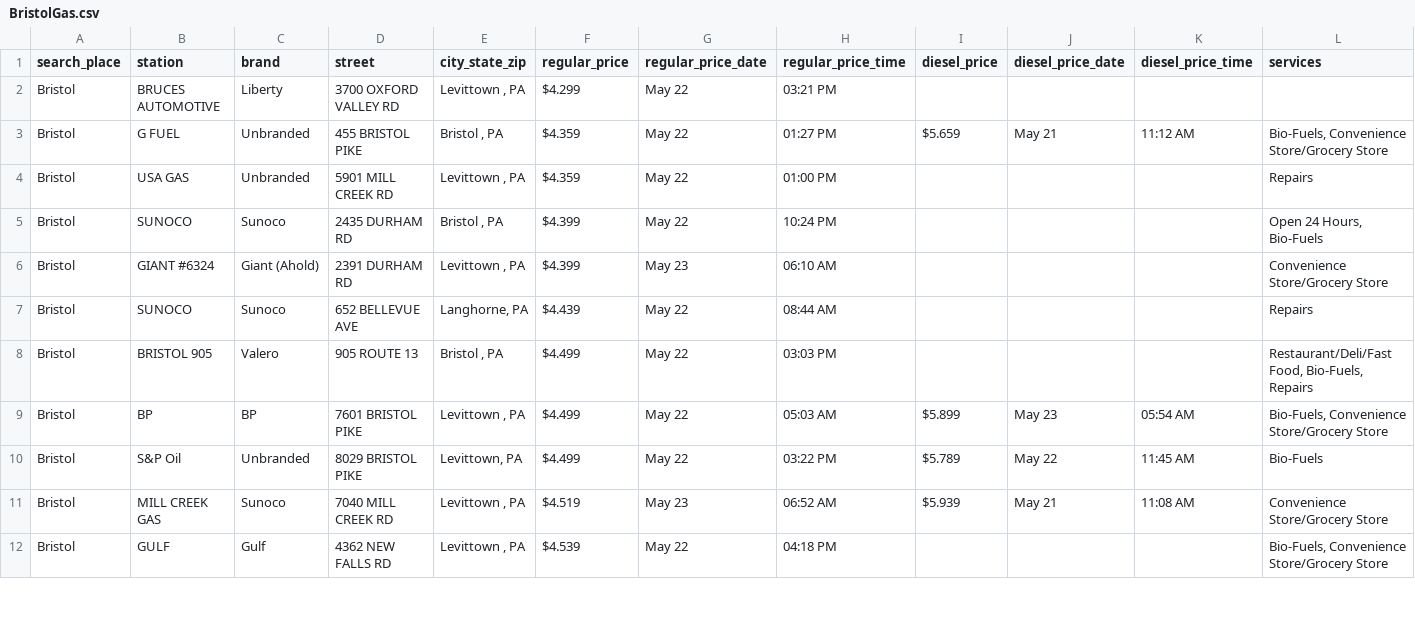
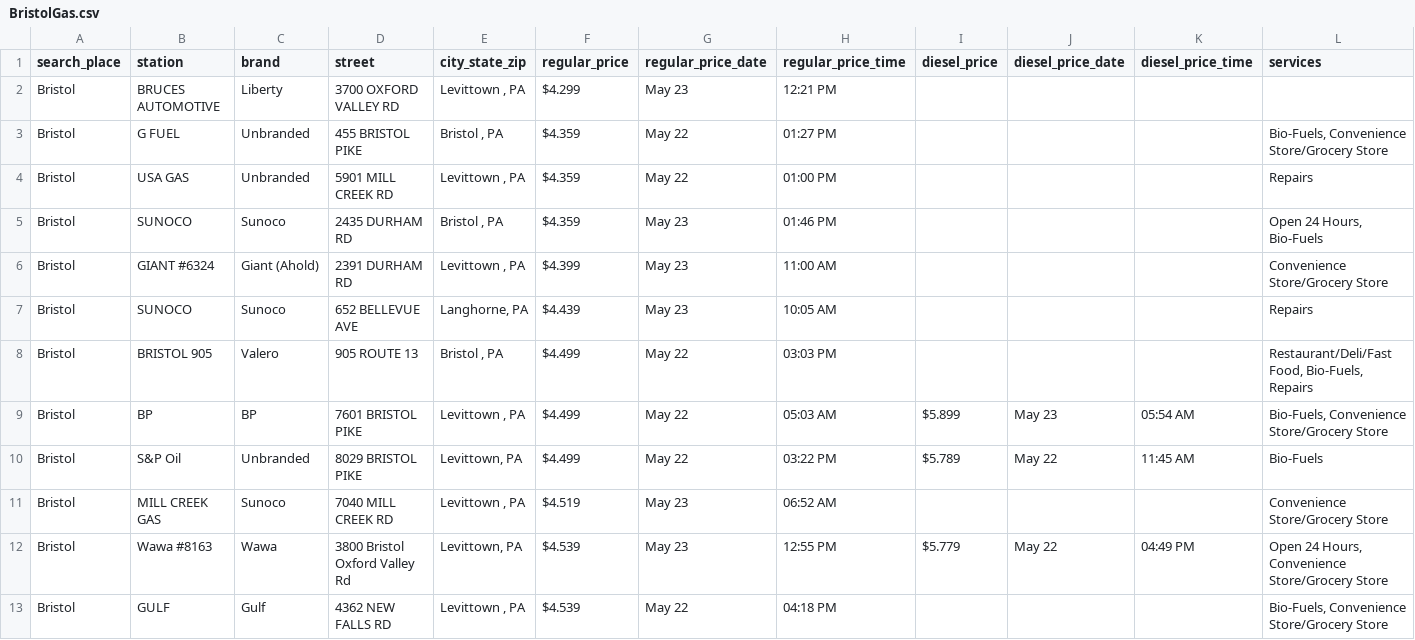
Before and after one commit to CUlleryUSATRepos/BucksGasRepo, a CSV file: BucksGasPrices/BristolGas.csv, drawn as a sheet; only a part is shown; the diff covers the shown part only.

```diff
--- a/BucksGasPrices/BristolGas.csv
+++ b/BucksGasPrices/BristolGas.csv
@@ -1,8 +1,8 @@
 search_place,station,brand,street,city_state_zip,regular_price,regular_price_date,regular_price_time,diesel_price,diesel_price_date,diesel_price_time,services
-Bristol,BRUCES AUTOMOTIVE,Liberty,3700 OXFORD VALLEY RD,"Levittown , PA",$4.299,May 22,03:21 PM,,,,
-Bristol,G FUEL,Unbranded,455 BRISTOL PIKE,"Bristol , PA",$4.359,May 22,01:27 PM,$5.659,May 21,11:12 AM,"Bio-Fuels, Convenience Store/Grocery Store"
+Bristol,BRUCES AUTOMOTIVE,Liberty,3700 OXFORD VALLEY RD,"Levittown , PA",$4.299,May 23,12:21 PM,,,,
+Bristol,G FUEL,Unbranded,455 BRISTOL PIKE,"Bristol , PA",$4.359,May 22,01:27 PM,,,,"Bio-Fuels, Convenience Store/Grocery Store"
 Bristol,USA GAS,Unbranded,5901 MILL CREEK RD,"Levittown , PA",$4.359,May 22,01:00 PM,,,,Repairs
-Bristol,SUNOCO,Sunoco,2435 DURHAM RD,"Bristol , PA",$4.399,May 22,10:24 PM,,,,"Open 24 Hours, Bio-Fuels"
-Bristol,GIANT #6324,Giant (Ahold),2391 DURHAM RD,"Levittown , PA",$4.399,May 23,06:10 AM,,,,Convenience Store/Grocery Store
-Bristol,SUNOCO,Sunoco,652 BELLEVUE AVE,"Langhorne, PA",$4.439,May 22,08:44 AM,,,,Repairs
+Bristol,SUNOCO,Sunoco,2435 DURHAM RD,"Bristol , PA",$4.359,May 23,01:46 PM,,,,"Open 24 Hours, Bio-Fuels"
+Bristol,GIANT #6324,Giant (Ahold),2391 DURHAM RD,"Levittown , PA",$4.399,May 23,11:00 AM,,,,Convenience Store/Grocery Store
+Bristol,SUNOCO,Sunoco,652 BELLEVUE AVE,"Langhorne, PA",$4.439,May 23,10:05 AM,,,,Repairs
 Bristol,BRISTOL 905,Valero,905 ROUTE 13,"Bristol , PA",$4.499,May 22,03:03 PM,,,,"Restaurant/Deli/Fast Food, Bio-Fuels, Repairs"
@@ -10,3 +10,4 @@ Bristol,BP,BP,7601 BRISTOL PIKE,"Levittown , PA",$4.499,May 22,05:03 AM,$5.899,M
 Bristol,S&P Oil,Unbranded,8029 BRISTOL PIKE,"Levittown, PA",$4.499,May 22,03:22 PM,$5.789,May 22,11:45 AM,Bio-Fuels
-Bristol,MILL CREEK GAS,Sunoco,7040 MILL CREEK RD,"Levittown , PA",$4.519,May 23,06:52 AM,$5.939,May 21,11:08 AM,Convenience Store/Grocery Store
+Bristol,MILL CREEK GAS,Sunoco,7040 MILL CREEK RD,"Levittown , PA",$4.519,May 23,06:52 AM,,,,Convenience Store/Grocery Store
+Bristol,Wawa #8163,Wawa,3800 Bristol Oxford Valley Rd,"Levittown, PA",$4.539,May 23,12:55 PM,$5.779,May 22,04:49 PM,"Open 24 Hours, Convenience Store/Grocery Store"
 Bristol,GULF,Gulf,4362 NEW FALLS RD,"Levittown , PA",$4.539,May 22,04:18 PM,,,,"Bio-Fuels, Convenience Store/Grocery Store"
```
Also changed, not shown: 2 added rows, 3 removed rows and 37 edited cells elsewhere in this file, BucksGasPrices/BensalemGas.csv, BucksGasPrices/HulmevilleGas.csv, 54 other files.
